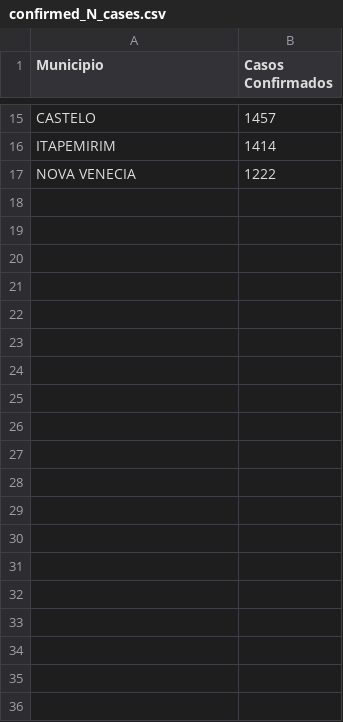
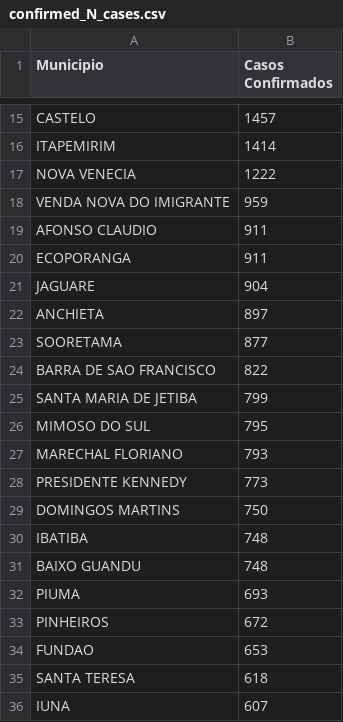
Before and after one commit to Lucas-Castro-de-Rezende/covid-panel, a CSV file: confirmed_N_cases.csv, drawn as a sheet; only a part is shown, gaps mark what is left out; the diff covers the shown part only; the diff names each change by its address in the sheet, - before the commit and + after, or states it on an @@ line.

```diff
--- a/confirmed_N_cases.csv
+++ b/confirmed_N_cases.csv
+row 18: VENDA NOVA DO IMIGRANTE | 959
+row 19: AFONSO CLAUDIO | 911
+row 20: ECOPORANGA | 911
+row 21: JAGUARE | 904
+row 22: ANCHIETA | 897
+row 23: SOORETAMA | 877
+row 24: BARRA DE SAO FRANCISCO | 822
+row 25: SANTA MARIA DE JETIBA | 799
+row 26: MIMOSO DO SUL | 795
+row 27: MARECHAL FLORIANO | 793
+row 28: PRESIDENTE KENNEDY | 773
+row 29: DOMINGOS MARTINS | 750
+row 30: IBATIBA | 748
+row 31: BAIXO GUANDU | 748
+row 32: PIUMA | 693
+row 33: PINHEIROS | 672
+row 34: FUNDAO | 653
+row 35: SANTA TERESA | 618
+row 36: IUNA | 607
```
Also changed, not shown: 25 added rows elsewhere in this file, 2 other files.
